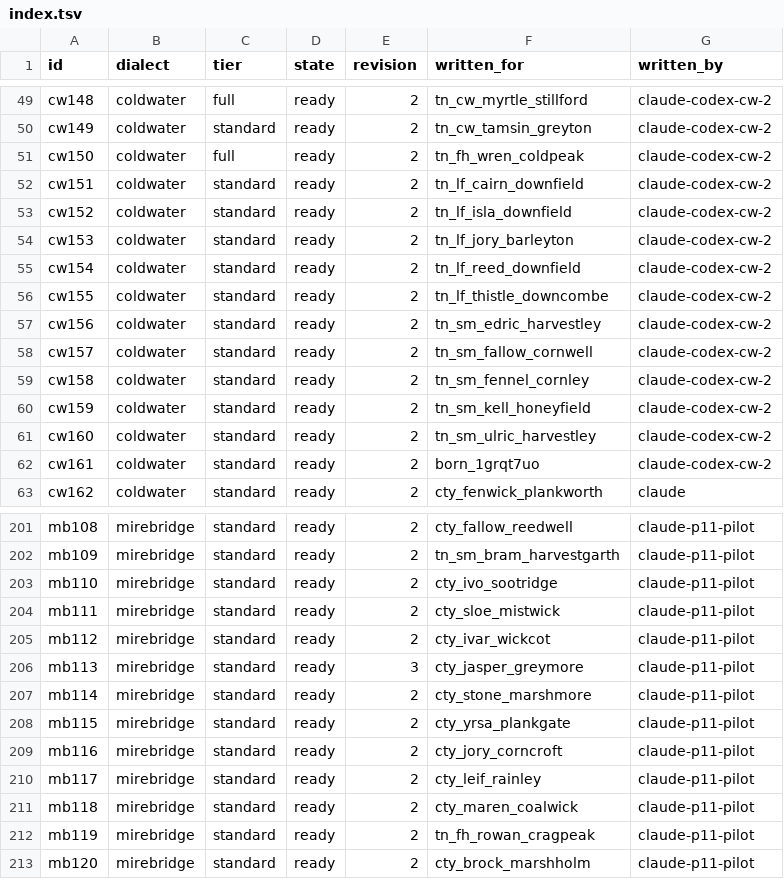
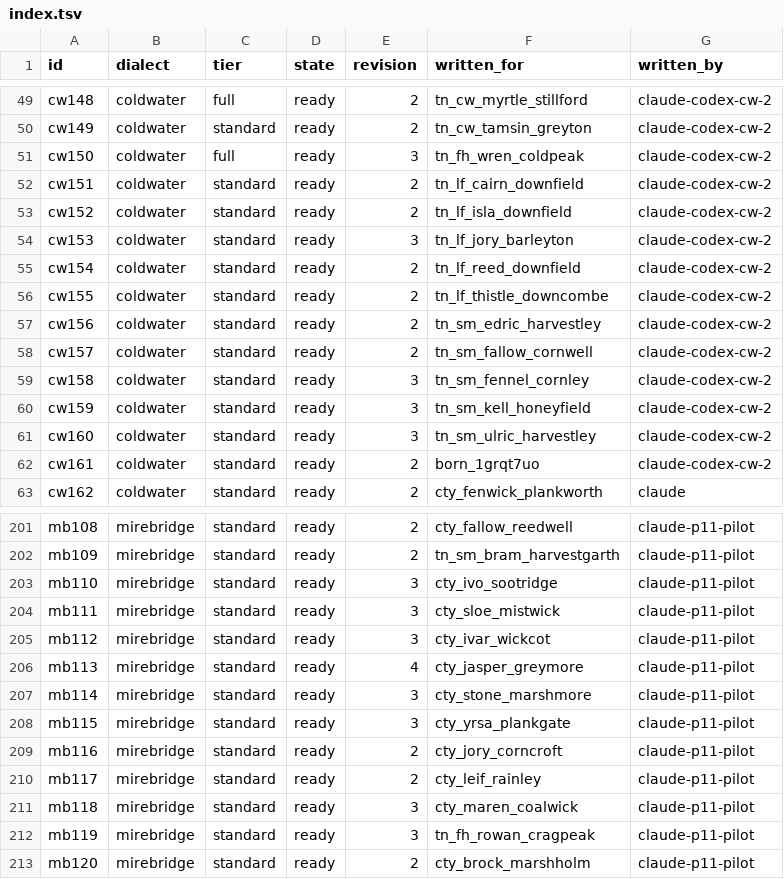
Before and after one commit to DocFoxHound/RATWMUD, a TSV file: Data/Talk/mantles-export/index.tsv, drawn as a sheet; only a part is shown, gaps mark what is left out; the diff covers the shown part only.

```diff
--- a/Data/Talk/mantles-export/index.tsv
+++ b/Data/Talk/mantles-export/index.tsv
@@ -50,6 +50,6 @@ cw148	coldwater	full	ready	2	tn_cw_myrtle_stillford	claude-codex-cw-2
 cw149	coldwater	standard	ready	2	tn_cw_tamsin_greyton	claude-codex-cw-2
-cw150	coldwater	full	ready	2	tn_fh_wren_coldpeak	claude-codex-cw-2
+cw150	coldwater	full	ready	3	tn_fh_wren_coldpeak	claude-codex-cw-2
 cw151	coldwater	standard	ready	2	tn_lf_cairn_downfield	claude-codex-cw-2
 cw152	coldwater	standard	ready	2	tn_lf_isla_downfield	claude-codex-cw-2
-cw153	coldwater	standard	ready	2	tn_lf_jory_barleyton	claude-codex-cw-2
+cw153	coldwater	standard	ready	3	tn_lf_jory_barleyton	claude-codex-cw-2
 cw154	coldwater	standard	ready	2	tn_lf_reed_downfield	claude-codex-cw-2
@@ -58,5 +58,5 @@ cw156	coldwater	standard	ready	2	tn_sm_edric_harvestley	claude-codex-cw-2
 cw157	coldwater	standard	ready	2	tn_sm_fallow_cornwell	claude-codex-cw-2
-cw158	coldwater	standard	ready	2	tn_sm_fennel_cornley	claude-codex-cw-2
-cw159	coldwater	standard	ready	2	tn_sm_kell_honeyfield	claude-codex-cw-2
-cw160	coldwater	standard	ready	2	tn_sm_ulric_harvestley	claude-codex-cw-2
+cw158	coldwater	standard	ready	3	tn_sm_fennel_cornley	claude-codex-cw-2
+cw159	coldwater	standard	ready	3	tn_sm_kell_honeyfield	claude-codex-cw-2
+cw160	coldwater	standard	ready	3	tn_sm_ulric_harvestley	claude-codex-cw-2
 cw161	coldwater	standard	ready	2	born_1grqt7uo	claude-codex-cw-2
@@ -202,12 +202,12 @@ mb108	mirebridge	standard	ready	2	cty_fallow_reedwell	claude-p11-pilot
 mb109	mirebridge	standard	ready	2	tn_sm_bram_harvestgarth	claude-p11-pilot
-mb110	mirebridge	standard	ready	2	cty_ivo_sootridge	claude-p11-pilot
-mb111	mirebridge	standard	ready	2	cty_sloe_mistwick	claude-p11-pilot
-mb112	mirebridge	standard	ready	2	cty_ivar_wickcot	claude-p11-pilot
-mb113	mirebridge	standard	ready	3	cty_jasper_greymore	claude-p11-pilot
-mb114	mirebridge	standard	ready	2	cty_stone_marshmore	claude-p11-pilot
-mb115	mirebridge	standard	ready	2	cty_yrsa_plankgate	claude-p11-pilot
+mb110	mirebridge	standard	ready	3	cty_ivo_sootridge	claude-p11-pilot
+mb111	mirebridge	standard	ready	3	cty_sloe_mistwick	claude-p11-pilot
+mb112	mirebridge	standard	ready	3	cty_ivar_wickcot	claude-p11-pilot
+mb113	mirebridge	standard	ready	4	cty_jasper_greymore	claude-p11-pilot
+mb114	mirebridge	standard	ready	3	cty_stone_marshmore	claude-p11-pilot
+mb115	mirebridge	standard	ready	3	cty_yrsa_plankgate	claude-p11-pilot
 mb116	mirebridge	standard	ready	2	cty_jory_corncroft	claude-p11-pilot
 mb117	mirebridge	standard	ready	2	cty_leif_rainley	claude-p11-pilot
-mb118	mirebridge	standard	ready	2	cty_maren_coalwick	claude-p11-pilot
-mb119	mirebridge	standard	ready	2	tn_fh_rowan_cragpeak	claude-p11-pilot
+mb118	mirebridge	standard	ready	3	cty_maren_coalwick	claude-p11-pilot
+mb119	mirebridge	standard	ready	3	tn_fh_rowan_cragpeak	claude-p11-pilot
 mb120	mirebridge	standard	ready	2	cty_brock_marshholm	claude-p11-pilot
```
Also changed, not shown: 26 edited cells elsewhere in this file, 44 other files.
